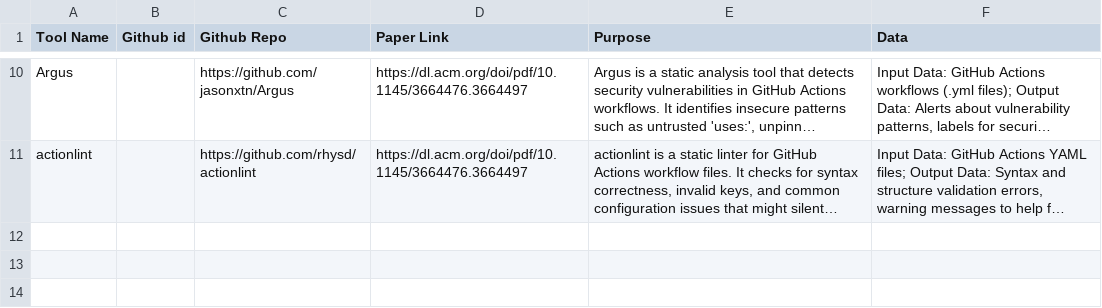
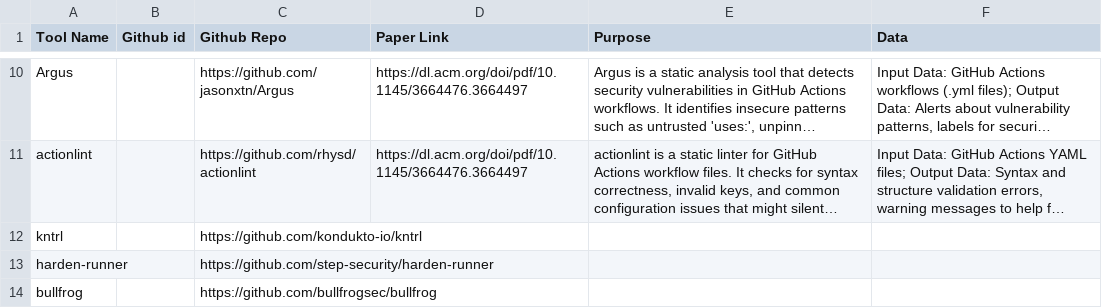
Before and after one commit to sparkrew/github-actions-security, a CSV file: tools.csv, drawn as a sheet; only a part is shown, gaps mark what is left out; long unchanged cells end in …; the diff names each change by its address in the sheet, - before the commit and + after, or states it on an @@ line.

Commit message:
Update tools.csv

```diff
--- a/tools.csv
+++ b/tools.csv
+row 12: kntrl |  | https://github.com/kondukto-io/kntrl
+row 13: harden-runner |  | https://github.com/step-security/harden-runner
+row 14: bullfrog |  | https://github.com/bullfrogsec/bullfrog
```
